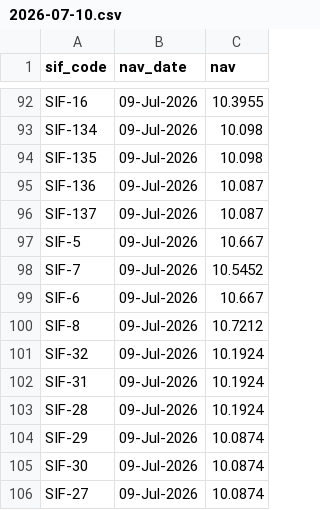
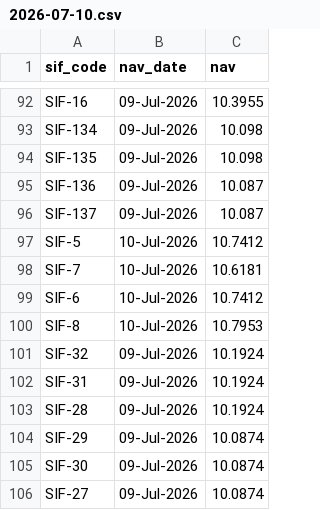
Before and after one commit to Satyam4755/AMFI_Fetcher, a CSV file: data/sif/nav/2026-07-10.csv, drawn as a sheet; only a part is shown, gaps mark what is left out; the diff covers the shown part only.

```diff
--- a/data/sif/nav/2026-07-10.csv
+++ b/data/sif/nav/2026-07-10.csv
@@ -96,6 +96,6 @@ SIF-136,09-Jul-2026,10.087
 SIF-137,09-Jul-2026,10.087
-SIF-5,09-Jul-2026,10.667
-SIF-7,09-Jul-2026,10.5452
-SIF-6,09-Jul-2026,10.667
-SIF-8,09-Jul-2026,10.7212
+SIF-5,10-Jul-2026,10.7412
+SIF-7,10-Jul-2026,10.6181
+SIF-6,10-Jul-2026,10.7412
+SIF-8,10-Jul-2026,10.7953
 SIF-32,09-Jul-2026,10.1924
```
Also changed, not shown: 74 edited cells elsewhere in this file, 41 other files.
